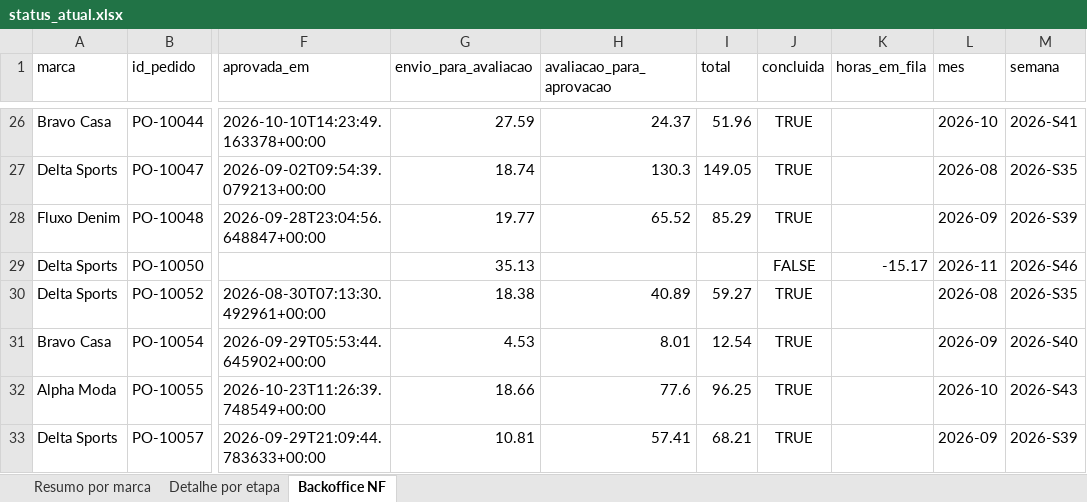
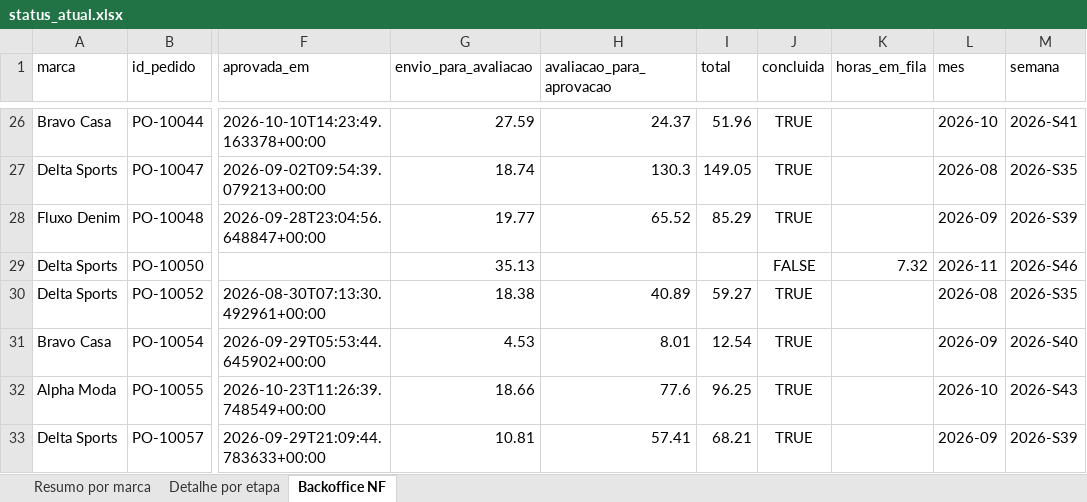
Before and after one commit to Jon108-alt/autonomia-marcas, an Excel workbook: dados/status_atual.xlsx, sheet Backoffice NF, drawn as a sheet; only a part is shown, gaps mark what is left out; values as stored, in another font and other column widths than the file's, no borders; the diff covers the shown part only; the diff names each change by its address in the sheet, - before the commit and + after, or states it on an @@ line.

```diff
--- a/dados/status_atual.xlsx (sheet Backoffice NF)
+++ b/dados/status_atual.xlsx (sheet Backoffice NF)
-K29 (horas_em_fila): -15.17
+K29 (horas_em_fila): 7.32
```
Also changed, not shown: 42 added rows, 40 removed rows and 1048 edited cells elsewhere in this sheet, sheet Detalhe por etapa, sheet Resumo por marca, 3 other files.
